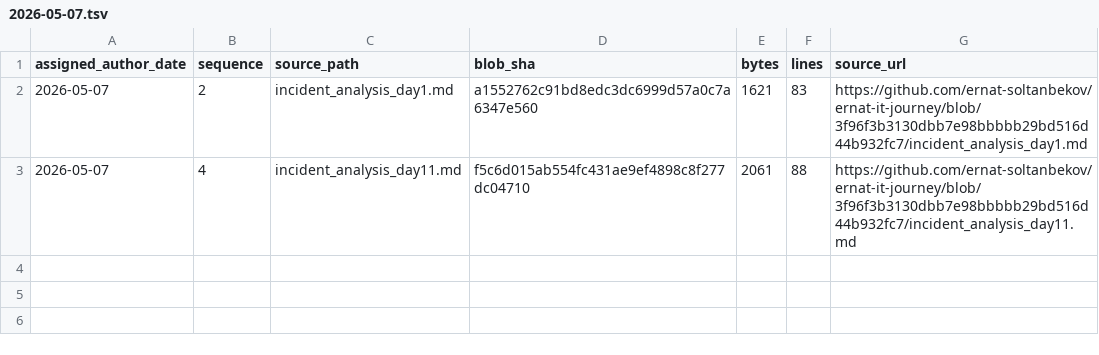
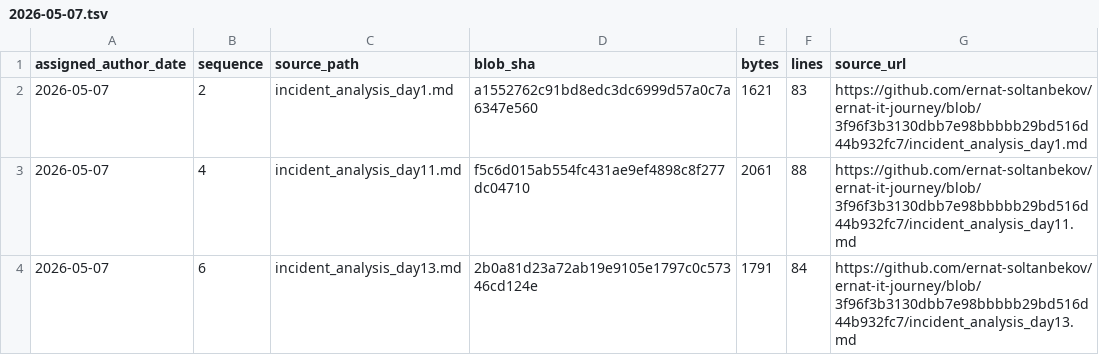
Before and after one commit to ernat-soltanbekov/ernat-it-journey, a TSV file: source-catalog-2026-09-30/daily/2026-05-07.tsv, drawn as a sheet.

Commit message:
catalog: add source metadata for 2026-05-07 #6 (backfill generated 2026-09-30)

```diff
--- a/source-catalog-2026-09-30/daily/2026-05-07.tsv
+++ b/source-catalog-2026-09-30/daily/2026-05-07.tsv
@@ -3 +3,2 @@ assigned_author_date	sequence	source_path	blob_sha	bytes	lines	source_url
 2026-05-07	4	incident_analysis_day11.md	f5c6d015ab554fc431ae9ef4898c8f277dc04710	2061	88	https://github.com/ernat-soltanbekov/ernat-it-journey/blob/3f96f3b3130dbb7e98bbbbb29bd516d44b932fc7/incident_analysis_day11.md
+2026-05-07	6	incident_analysis_day13.md	2b0a81d23a72ab19e9105e1797c0c57346cd124e	1791	84	https://github.com/ernat-soltanbekov/ernat-it-journey/blob/3f96f3b3130dbb7e98bbbbb29bd516d44b932fc7/incident_analysis_day13.md
```
